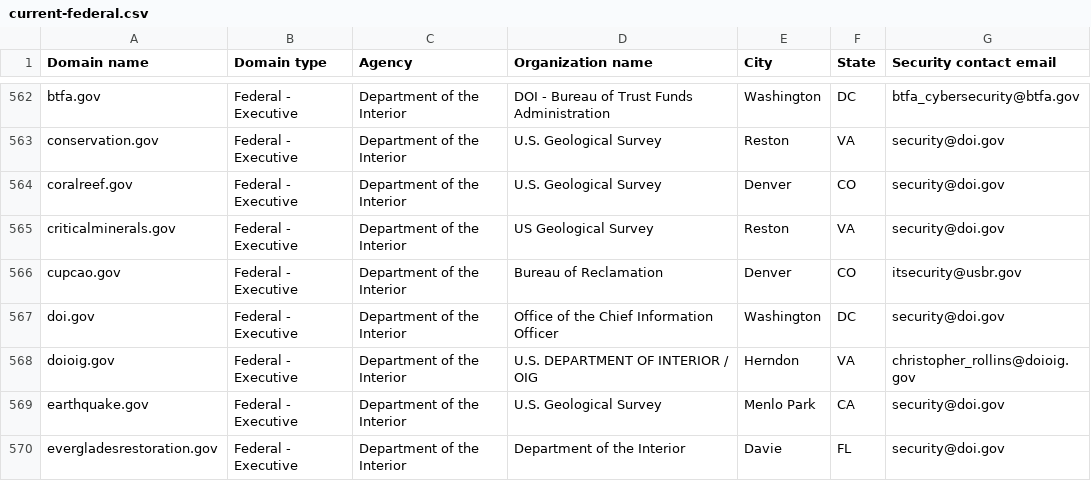
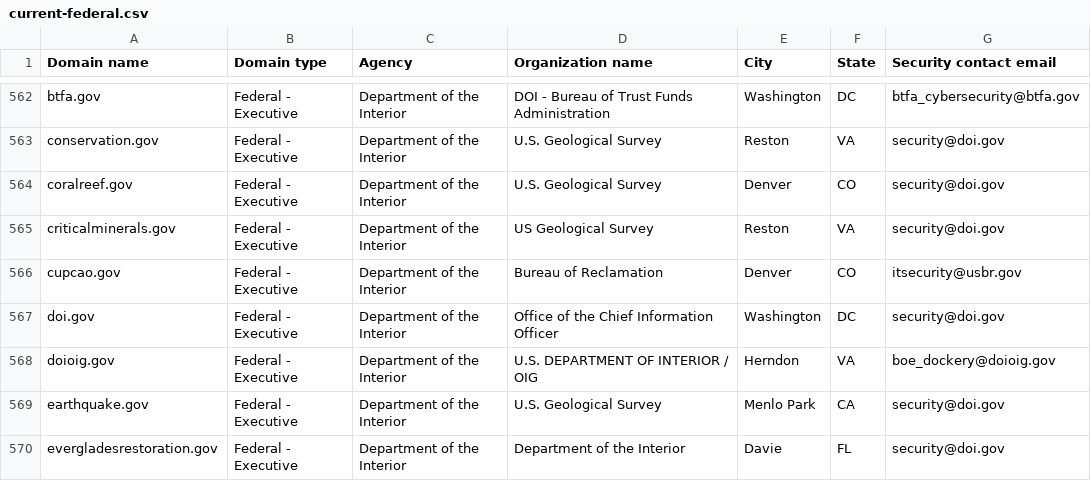
Before and after one commit to LadyPhoeynix/dotgov-data, a CSV file: current-federal.csv, drawn as a sheet; only a part is shown, gaps mark what is left out.

Commit message:
Flat: latest data (2025-07-12T06:38:41.338Z) {   "date": "2025-07-12T06:38:41.338Z",   "files": [     {       "name": "current-federal.csv",       "deltaBytes": -8,       "source": "https://manage.get.gov/api/v1/get-report/current-federal"     },     {       "name": "current-full.csv",       "deltaBytes": 627,       "source": "https://manage.get.gov/api/v1/get-report/current-full"     }   ] }

```diff
--- a/current-federal.csv
+++ b/current-federal.csv
@@ -567,3 +567,3 @@ cupcao.gov,Federal - Executive,Department of the Interior,Bureau of Reclamation,
 doi.gov,Federal - Executive,Department of the Interior,Office of the Chief Information Officer,Washington,DC,security@doi.gov
-doioig.gov,Federal - Executive,Department of the Interior,U.S. DEPARTMENT OF INTERIOR / OIG,Herndon,VA,christopher_rollins@doioig.gov
+doioig.gov,Federal - Executive,Department of the Interior,U.S. DEPARTMENT OF INTERIOR / OIG,Herndon,VA,boe_dockery@doioig.gov
 earthquake.gov,Federal - Executive,Department of the Interior,U.S. Geological Survey,Menlo Park,CA,security@doi.gov
```
Also changed, not shown: 1 other file.
